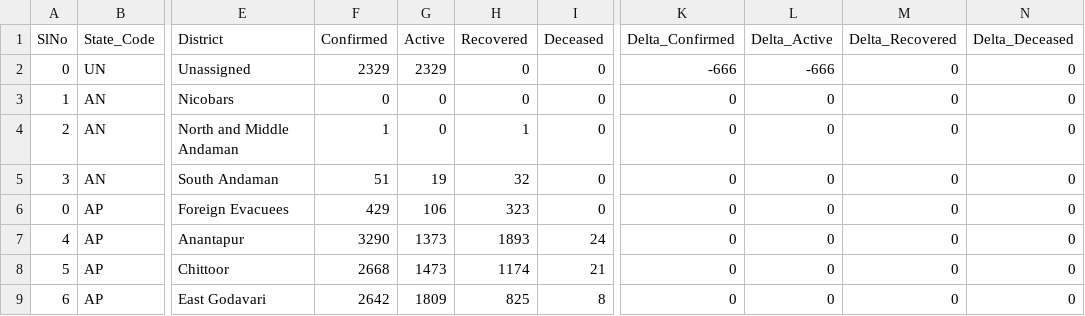
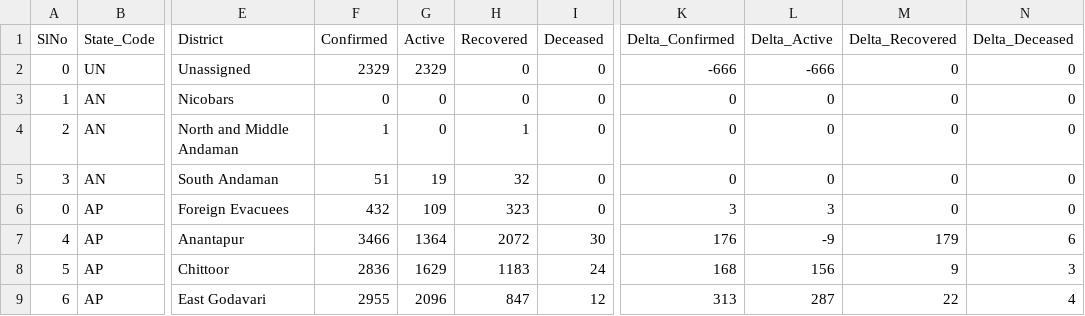
Before and after one commit to maaz619/api, a CSV file: csv/latest/district_wise.csv, drawn as a sheet; only a part is shown, gaps mark what is left out; the diff covers the shown part only; the diff names each change by its address in the sheet, - before the commit and + after, or states it on an @@ line.

Commit message:
data updated on - Mon Jul 13 11:55:33 UTC 2020

```diff
--- a/csv/latest/district_wise.csv
+++ b/csv/latest/district_wise.csv
-F6 (Confirmed): 429
+F6 (Confirmed): 432
-G6 (Active): 106
+G6 (Active): 109
-K6 (Delta_Confirmed): 0
+K6 (Delta_Confirmed): 3
-L6 (Delta_Active): 0
+L6 (Delta_Active): 3
-F7 (Confirmed): 3290
+F7 (Confirmed): 3466
-G7 (Active): 1373
+G7 (Active): 1364
-H7 (Recovered): 1893
+H7 (Recovered): 2072
-I7 (Deceased): 24
+I7 (Deceased): 30
-K7 (Delta_Confirmed): 0
+K7 (Delta_Confirmed): 176
-L7 (Delta_Active): 0
+L7 (Delta_Active): -9
-M7 (Delta_Recovered): 0
+M7 (Delta_Recovered): 179
-N7 (Delta_Deceased): 0
+N7 (Delta_Deceased): 6
-F8 (Confirmed): 2668
+F8 (Confirmed): 2836
-G8 (Active): 1473
+G8 (Active): 1629
-H8 (Recovered): 1174
+H8 (Recovered): 1183
-I8 (Deceased): 21
+I8 (Deceased): 24
-K8 (Delta_Confirmed): 0
+K8 (Delta_Confirmed): 168
-L8 (Delta_Active): 0
+L8 (Delta_Active): 156
-M8 (Delta_Recovered): 0
+M8 (Delta_Recovered): 9
-N8 (Delta_Deceased): 0
+N8 (Delta_Deceased): 3
-F9 (Confirmed): 2642
+F9 (Confirmed): 2955
-G9 (Active): 1809
+G9 (Active): 2096
-H9 (Recovered): 825
+H9 (Recovered): 847
-I9 (Deceased): 8
+I9 (Deceased): 12
-K9 (Delta_Confirmed): 0
+K9 (Delta_Confirmed): 313
-L9 (Delta_Active): 0
+L9 (Delta_Active): 287
-M9 (Delta_Recovered): 0
+M9 (Delta_Recovered): 22
-N9 (Delta_Deceased): 0
+N9 (Delta_Deceased): 4
```
Also changed, not shown: 84 edited cells elsewhere in this file, csv/latest/state_wise.csv, csv/latest/states.csv, 39 other files.
